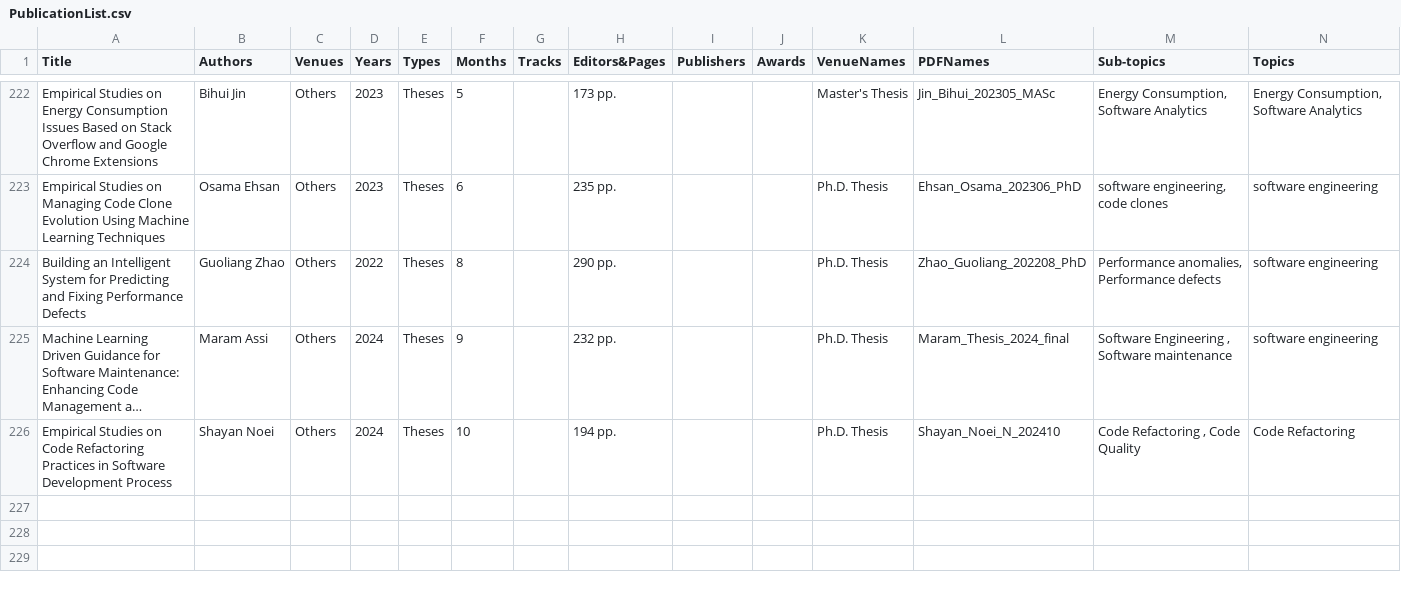
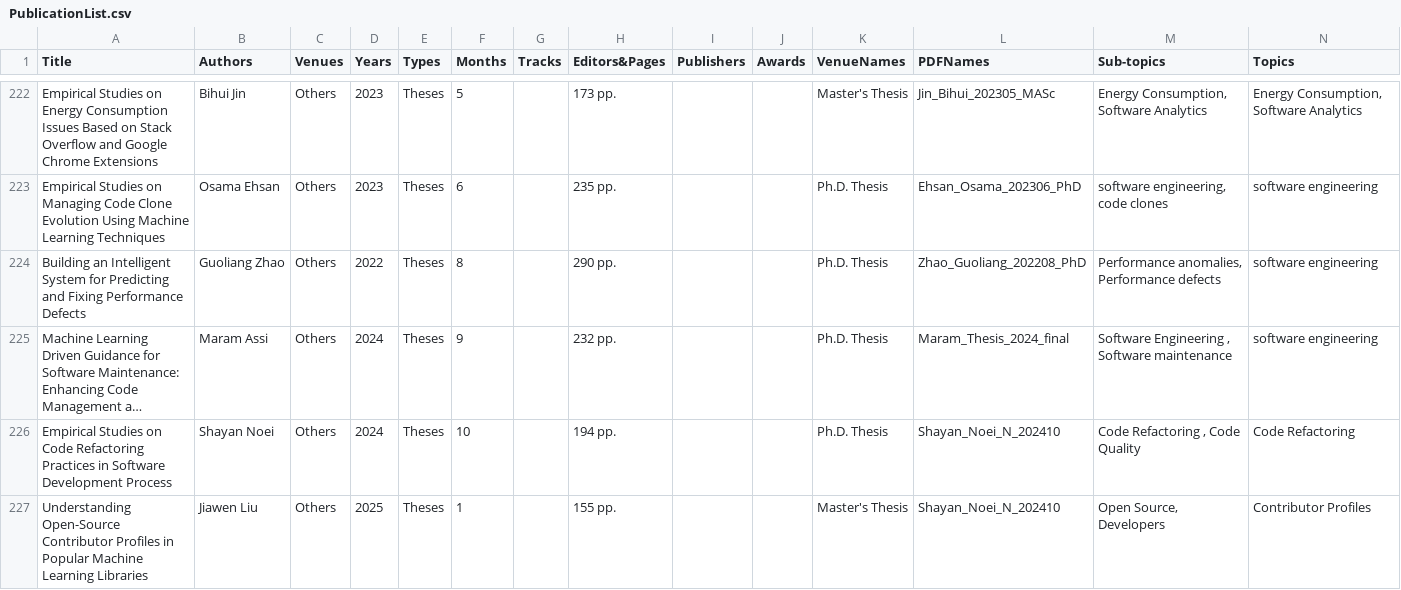
Before and after one commit to seal-queensu/seal-queensu.github.io, a CSV file: publications/PublicationList.csv, drawn as a sheet; only a part is shown, gaps mark what is left out; long unchanged cells end in …; rows hold the shown columns only; the diff names each change by its address in the sheet, - before the commit and + after, or states it on an @@ line.

Commit message:
Update PublicationList.csv

```diff
--- a/publications/PublicationList.csv
+++ b/publications/PublicationList.csv
+row 227: Understanding Open-Source Contributor Profiles in Popular Machine Learning Libraries | Jiawen Liu | Others | 2025 | Theses | 1 |  | 155 pp. |  |  | Master's Thesis | Shayan_Noei_N_202410 | Open Source, Developers | Contributor Profiles
```
